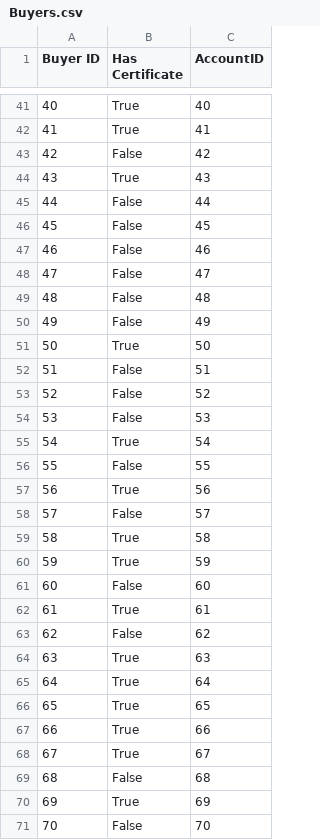
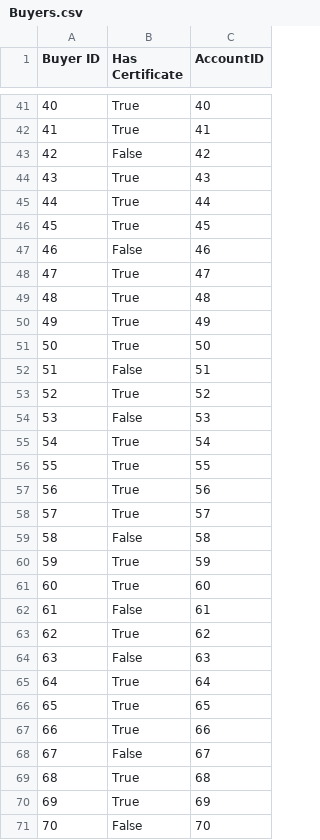
Before and after one commit to n0varider/database-project, a CSV file: src/GeneratingCode/DataWrite/Buyers.csv, drawn as a sheet; only a part is shown, gaps mark what is left out; the diff covers the shown part only.

```diff
--- a/src/GeneratingCode/DataWrite/Buyers.csv
+++ b/src/GeneratingCode/DataWrite/Buyers.csv
@@ -44,22 +44,22 @@ Buyer ID,Has Certificate,AccountID
 43,True,43
-44,False,44
-45,False,45
+44,True,44
+45,True,45
 46,False,46
-47,False,47
-48,False,48
-49,False,49
+47,True,47
+48,True,48
+49,True,49
 50,True,50
 51,False,51
-52,False,52
+52,True,52
 53,False,53
 54,True,54
-55,False,55
+55,True,55
 56,True,56
-57,False,57
-58,True,58
+57,True,57
+58,False,58
 59,True,59
-60,False,60
-61,True,61
-62,False,62
-63,True,63
+60,True,60
+61,False,61
+62,True,62
+63,False,63
 64,True,64
@@ -67,4 +67,4 @@ Buyer ID,Has Certificate,AccountID
 66,True,66
-67,True,67
-68,False,68
+67,False,67
+68,True,68
 69,True,69
```
Also changed, not shown: 37 edited cells elsewhere in this file, src/GeneratingCode/DataWrite/Accounts.csv, src/GeneratingCode/DataWrite/Bonds.csv, 8 other files.
